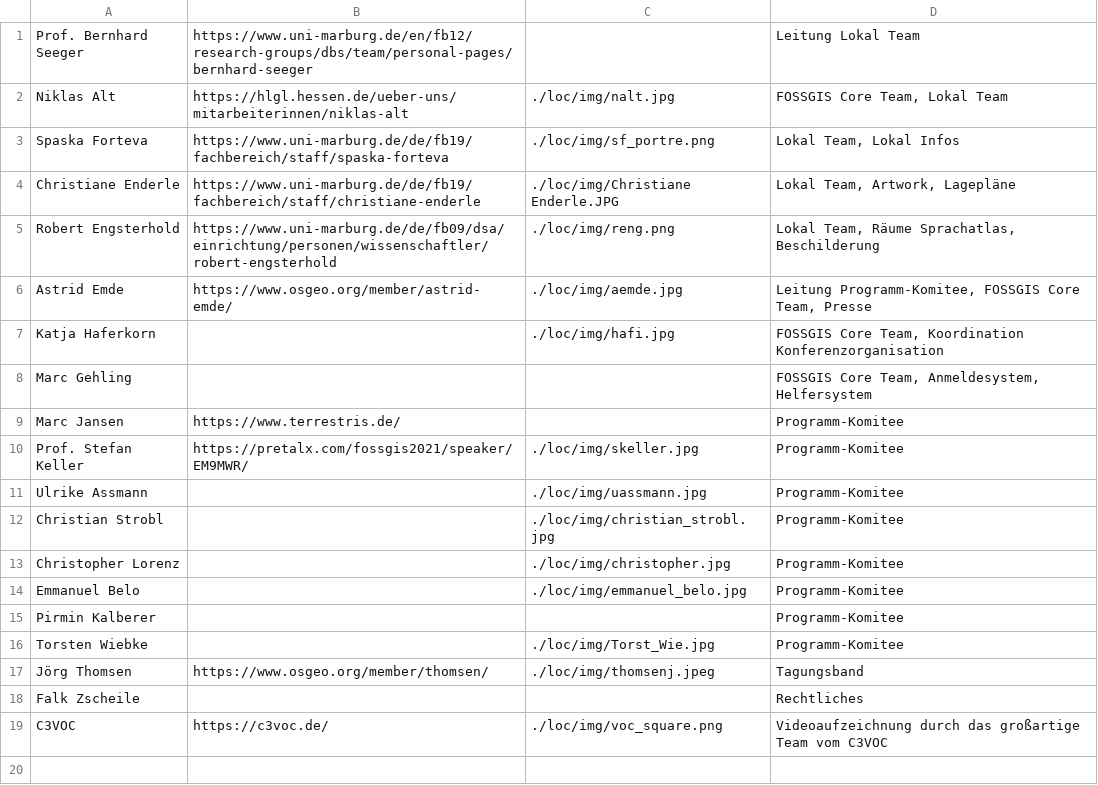
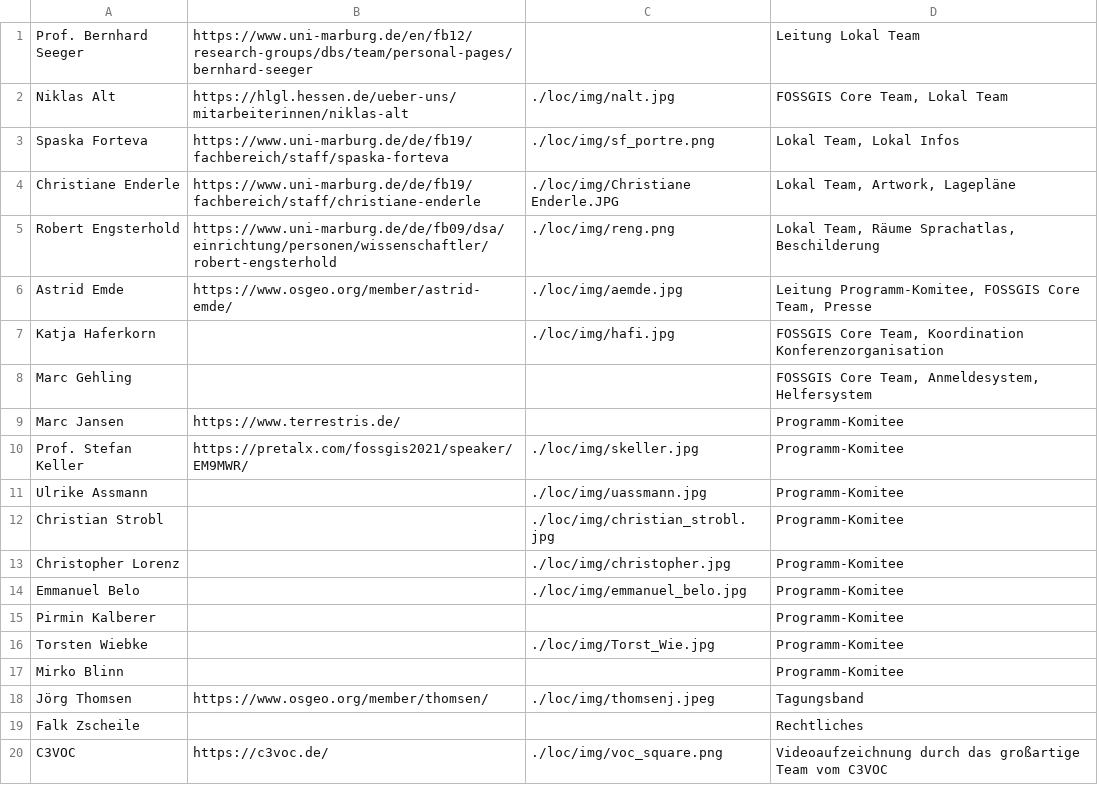
Before and after one commit to fossgis/konferenz-homepage, a CSV file: 2022/loc/loc.csv, drawn as a sheet.

Commit message:
MB auf Teamseite

```diff
--- a/2022/loc/loc.csv
+++ b/2022/loc/loc.csv
@@ -16,2 +16,3 @@ Pirmin Kalberer |||Programm-Komitee
 Torsten Wiebke||./loc/img/Torst_Wie.jpg|Programm-Komitee
+Mirko Blinn|||Programm-Komitee
 Jörg Thomsen|https://www.osgeo.org/member/thomsen/|./loc/img/thomsenj.jpeg|Tagungsband
```
